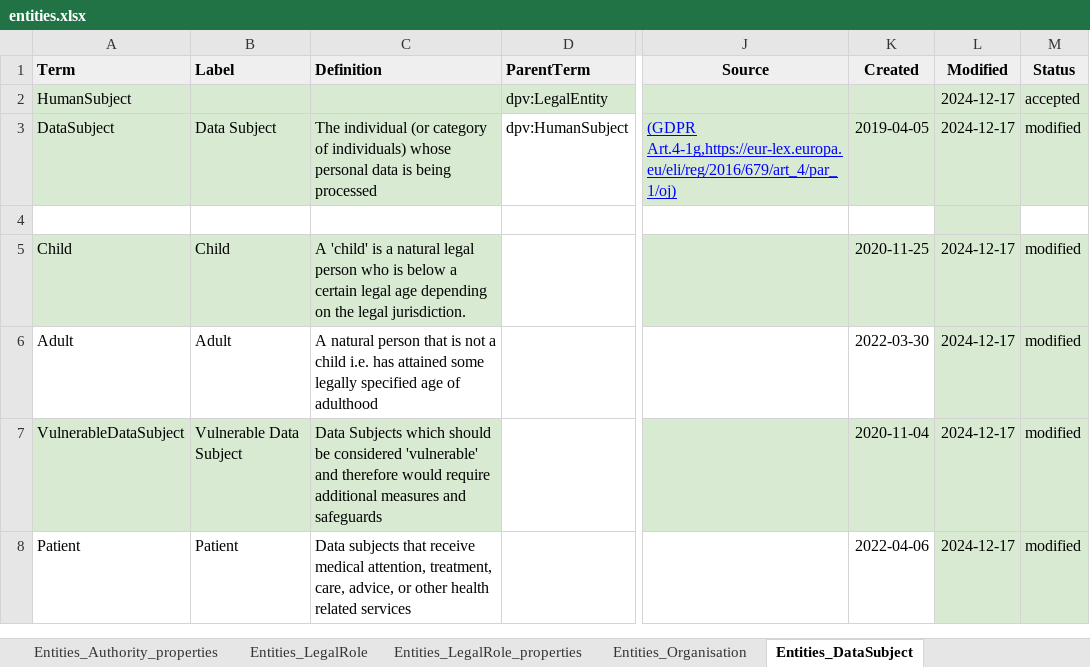
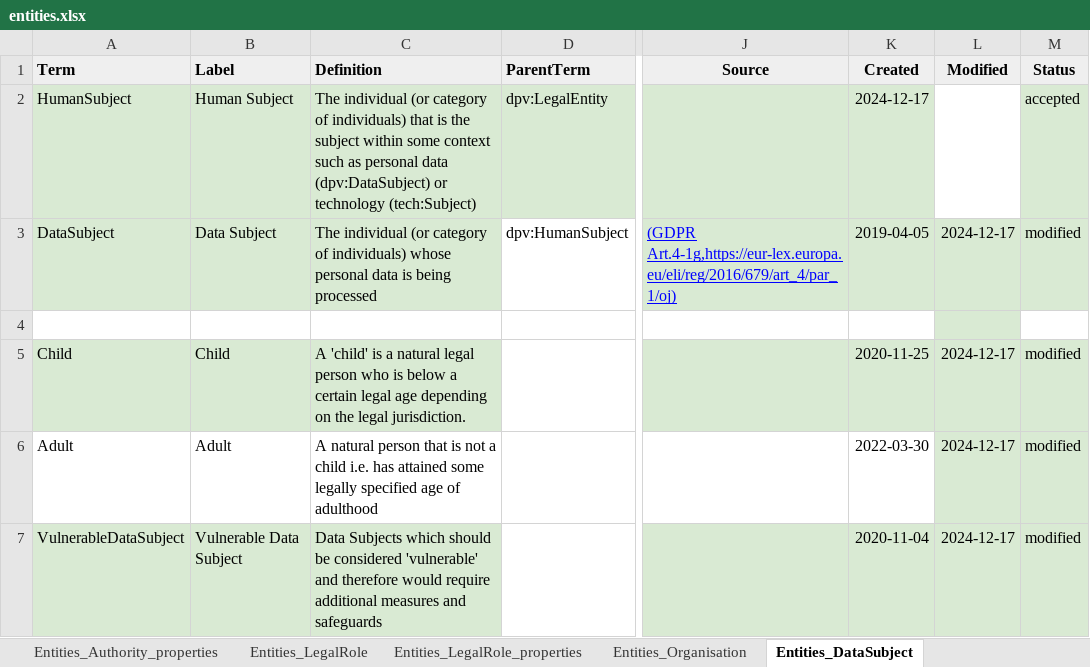
Before and after one commit to w3c/dpv, an Excel workbook: code/vocab_csv/entities.xlsx, sheet Entities_DataSubject, drawn as a sheet; only a part is shown, gaps mark what is left out; the shorter side is filled out with more unchanged rows; values as stored, in another font and other column widths than the file's, no borders; charts and pictures and conditional formats not drawn; the diff names each change by its address in the sheet, - before the commit and + after, or states it on an @@ line.

Commit message:
fix dpv:HumanSubject - add definition and label
- added definition and label for `dpv:HumanSubject`
- no existing source found for 'Human Subject'
- thanks to @TallTed - see #205
  https://github.com/w3c/dpv/issues/205#issuecomment-2560239487

```diff
--- a/code/vocab_csv/entities.xlsx (sheet Entities_DataSubject)
+++ b/code/vocab_csv/entities.xlsx (sheet Entities_DataSubject)
-B2 (Label): (empty)
+B2 (Label): Human Subject
-C2 (Definition): (empty)
+C2 (Definition): The individual (or category of individuals) that is the subject within some context such as personal data (dpv:DataSubject) or technology (tech:Subject)
-K2 (Created): (empty)
+K2 (Created): 2024-12-17
-L2 (Modified): 2024-12-17
+L2 (Modified): (empty)
-L2 fill: #D9EAD3
+L2 fill: none
```
Also changed, not shown: 24 other files.
